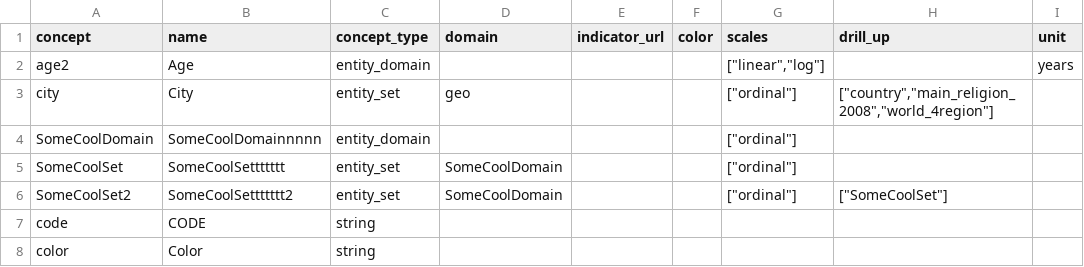
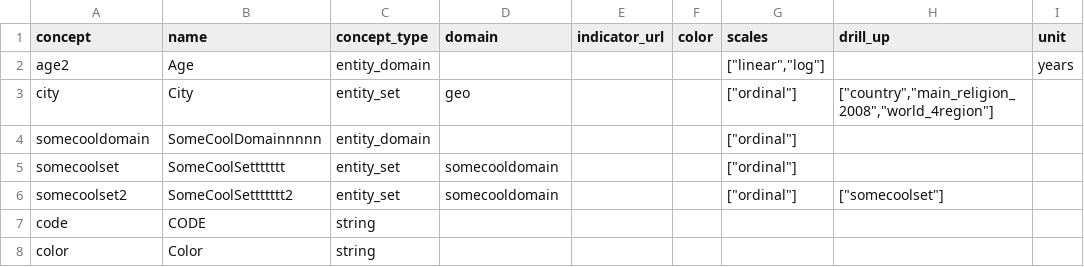
Before and after one commit to VS-work/ddf--gapminder_world-stub-1, a CSV file: ddf--concepts.csv, drawn as a sheet; only a part is shown; the diff names each change by its address in the sheet, - before the commit and + after, or states it on an @@ line.

Commit message:
fix gids for es and ed

```diff
--- a/ddf--concepts.csv
+++ b/ddf--concepts.csv
-A4 (concept): SomeCoolDomain
+A4 (concept): somecooldomain
-A5 (concept): SomeCoolSet
+A5 (concept): somecoolset
-D5:D6 (domain): SomeCoolDomain
+D5:D6 (domain): somecooldomain
-A6 (concept): SomeCoolSet2
+A6 (concept): somecoolset2
-H6 (drill_up): ["SomeCoolSet"]
+H6 (drill_up): ["somecoolset"]
```
